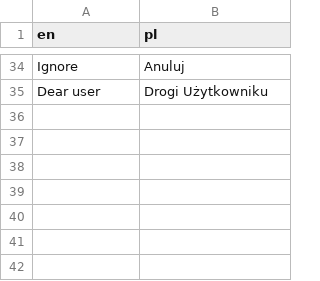
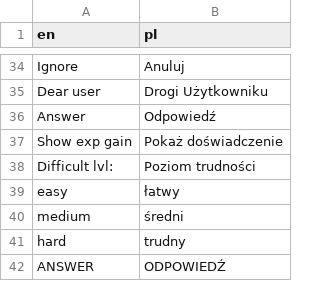
Before and after one commit to KonradJadwizyc/HackatonGUSSKNEstymator, a CSV file: data/pl.csv, drawn as a sheet; only a part is shown, gaps mark what is left out; the diff names each change by its address in the sheet, - before the commit and + after, or states it on an @@ line.

```diff
--- a/data/pl.csv
+++ b/data/pl.csv
+row 36: Answer | Odpowiedź
+row 37: Show exp gain | Pokaż doświadczenie
+row 38: Difficult lvl: | Poziom trudności
+row 39: easy | łatwy
+row 40: medium | średni
+row 41: hard | trudny
+row 42: ANSWER | ODPOWIEDŹ
```
Also changed, not shown: 3 other files.
